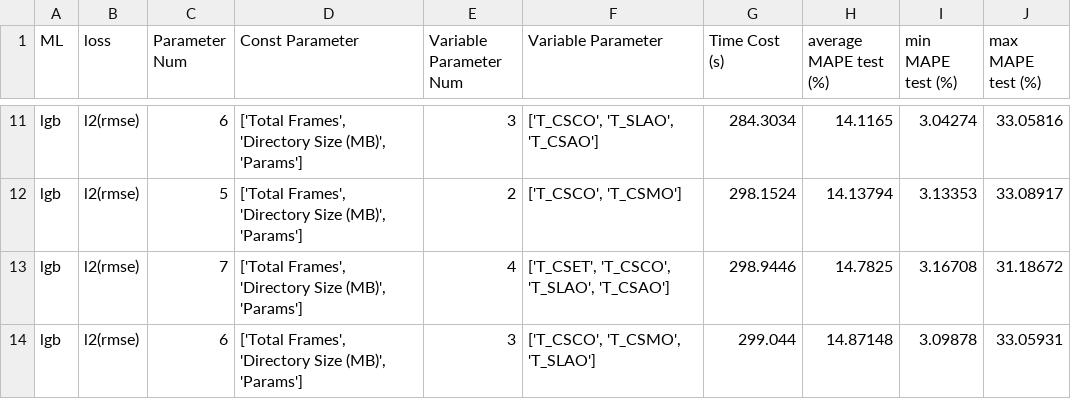
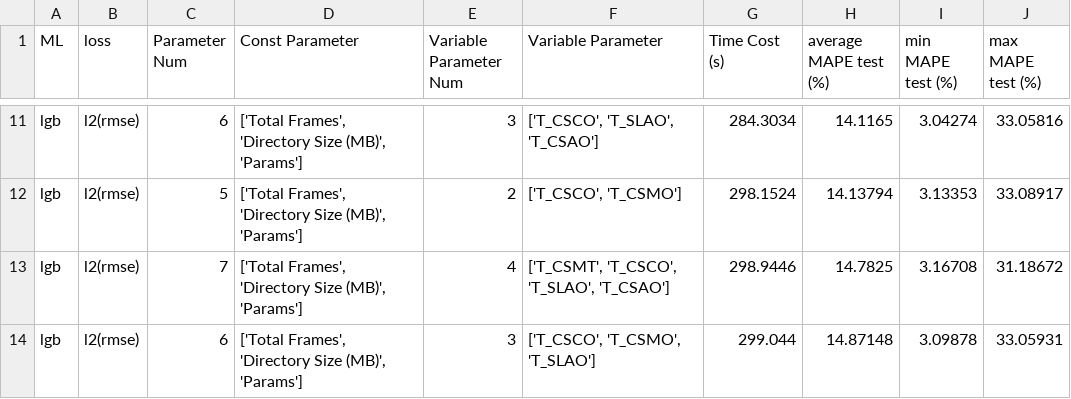
Before and after one commit to gen-yuu/mlmodel, a CSV file: mldata_analyze/mape_test_filtered_results.csv, drawn as a sheet; only a part is shown, gaps mark what is left out; the diff covers the shown part only.

```diff
--- a/mldata_analyze/mape_test_filtered_results.csv
+++ b/mldata_analyze/mape_test_filtered_results.csv
@@ -12,3 +12,3 @@ lgb,l2(rmse),6,"['Total Frames', 'Directory Size (MB)', 'Params']",3,"['T_CSCO',
 lgb,l2(rmse),5,"['Total Frames', 'Directory Size (MB)', 'Params']",2,"['T_CSCO', 'T_CSMO']",298.1524,14.13794,3.13353,33.08917
-lgb,l2(rmse),7,"['Total Frames', 'Directory Size (MB)', 'Params']",4,"['T_CSET', 'T_CSCO', 'T_SLAO', 'T_CSAO']",298.9446,14.7825,3.16708,31.18672
+lgb,l2(rmse),7,"['Total Frames', 'Directory Size (MB)', 'Params']",4,"['T_CSMT', 'T_CSCO', 'T_SLAO', 'T_CSAO']",298.9446,14.7825,3.16708,31.18672
 lgb,l2(rmse),6,"['Total Frames', 'Directory Size (MB)', 'Params']",3,"['T_CSCO', 'T_CSMO', 'T_SLAO']",299.044,14.87148,3.09878,33.05931
```
Also changed, not shown: 5 edited cells elsewhere in this file, benchmark_analyze/transfer_analyze.csv, mldata_analyze/filtered_by_variable_parameters_mape_test.csv, 5 other files.
